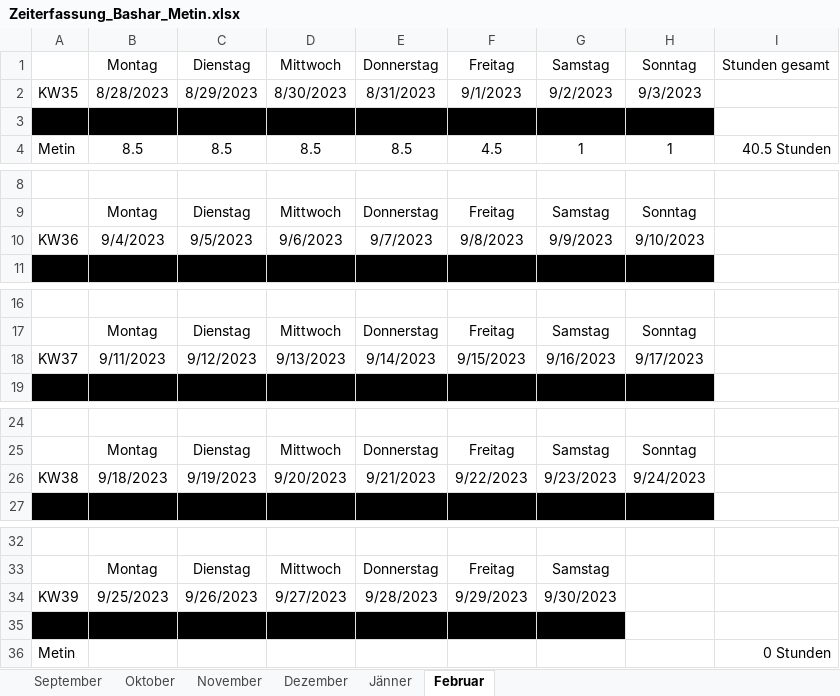
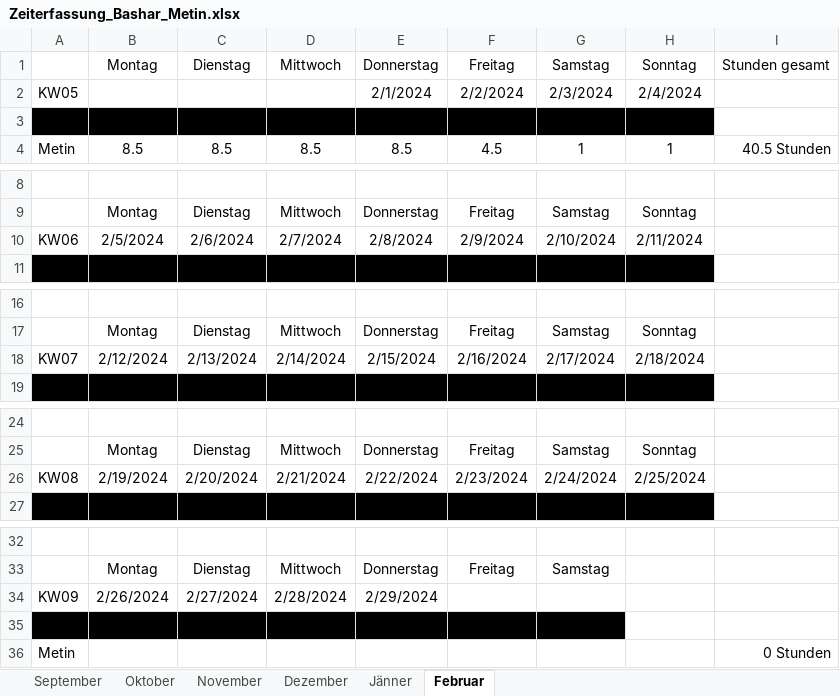
Before and after one commit to Basharkh41/Diplomarbeit-FahrgemeinschaftenApp, an Excel workbook: Zeiterfassung_Bashar_Metin.xlsx, sheet Februar, drawn as a sheet; only a part is shown, gaps mark what is left out; values as stored, in another font and other column widths than the file's, no borders; removed rows and columns are numbered as before the commit, all else as after; the diff names each change by its address in the sheet, - before the commit and + after, or states it on an @@ line.

```diff
--- a/Zeiterfassung_Bashar_Metin.xlsx (sheet Februar)
+++ b/Zeiterfassung_Bashar_Metin.xlsx (sheet Februar)
-row 2: KW35 | 8/28/2023 | 8/29/2023 | 8/30/2023 | 8/31/2023 | 9/1/2023 | 9/2/2023 | 9/3/2023
+row 2: KW05 |  |  |  | 2/1/2024 | 2/2/2024 | 2/3/2024 | 2/4/2024
-row 10: KW36 | 9/4/2023 | 9/5/2023 | 9/6/2023 | 9/7/2023 | 9/8/2023 | 9/9/2023 | 9/10/2023
+row 10: KW06 | 2/5/2024 | 2/6/2024 | 2/7/2024 | 2/8/2024 | 2/9/2024 | 2/10/2024 | 2/11/2024
-row 18: KW37 | 9/11/2023 | 9/12/2023 | 9/13/2023 | 9/14/2023 | 9/15/2023 | 9/16/2023 | 9/17/2023
+row 18: KW07 | 2/12/2024 | 2/13/2024 | 2/14/2024 | 2/15/2024 | 2/16/2024 | 2/17/2024 | 2/18/2024
-row 26: KW38 | 9/18/2023 | 9/19/2023 | 9/20/2023 | 9/21/2023 | 9/22/2023 | 9/23/2023 | 9/24/2023
+row 26: KW08 | 2/19/2024 | 2/20/2024 | 2/21/2024 | 2/22/2024 | 2/23/2024 | 2/24/2024 | 2/25/2024
-row 34: KW39 | 9/25/2023 | 9/26/2023 | 9/27/2023 | 9/28/2023 | 9/29/2023 | 9/30/2023
+row 34: KW09 | 2/26/2024 | 2/27/2024 | 2/28/2024 | 2/29/2024
```
Also changed, not shown: sheet Jänner, sheet Dezember, sheet November, sheet Oktober, formulas that keep their value.
